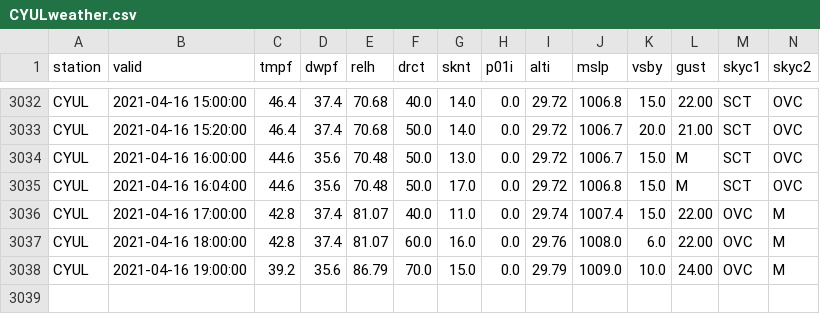
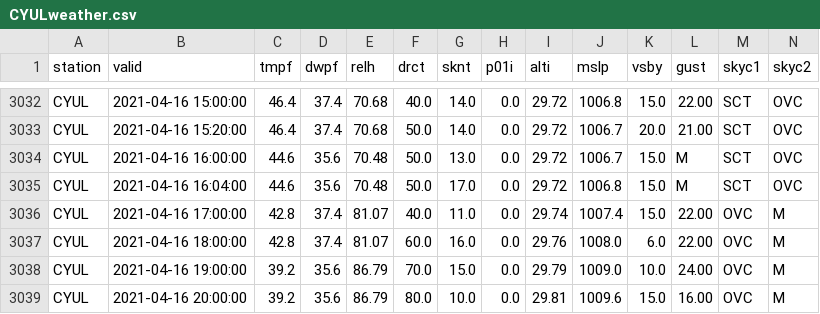
Before and after one commit to drdevinhopkins/210307, a CSV file: data/CYULweather.csv, drawn as a sheet; only a part is shown, gaps mark what is left out; rows hold the shown columns only; the diff names each change by its address in the sheet, - before the commit and + after, or states it on an @@ line.

```diff
--- a/data/CYULweather.csv
+++ b/data/CYULweather.csv
+row 3039: CYUL | 2021-04-16 20:00:00 | 39.2 | 35.6 | 86.79 | 80.0 | 10.0 | 0.0 | 29.81 | 1009.6 | 15.0 | 16.00 | OVC | M
```
Also changed, not shown: 1 other file.
